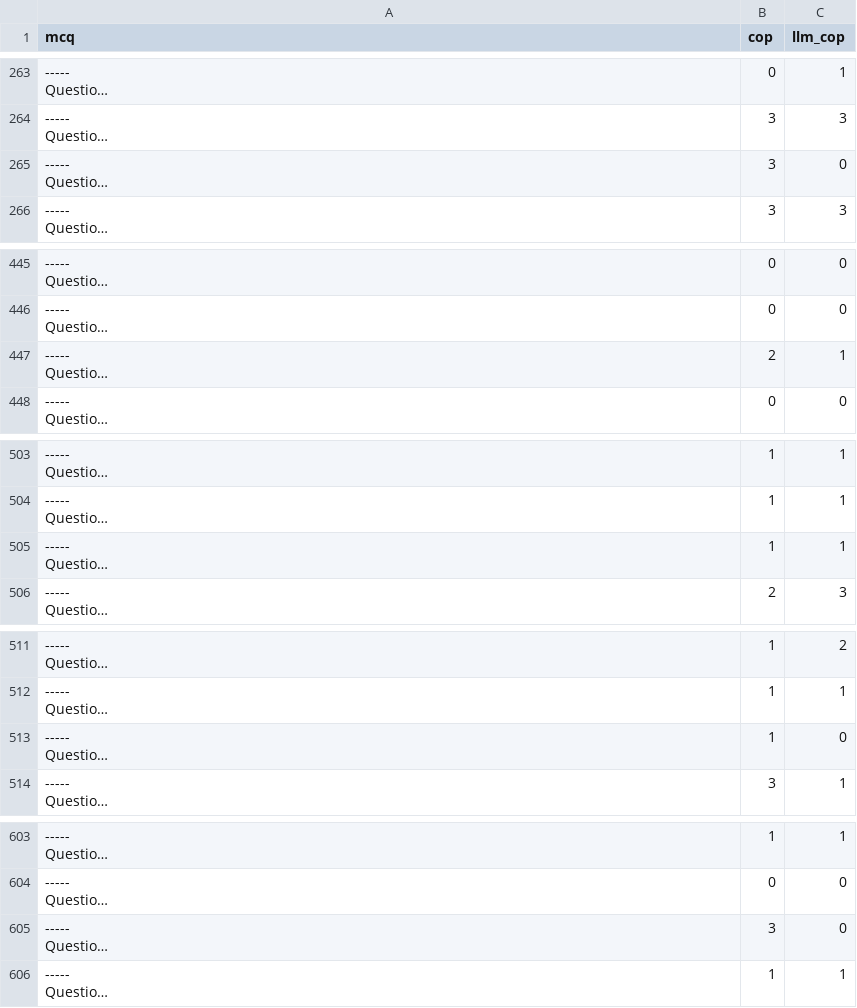
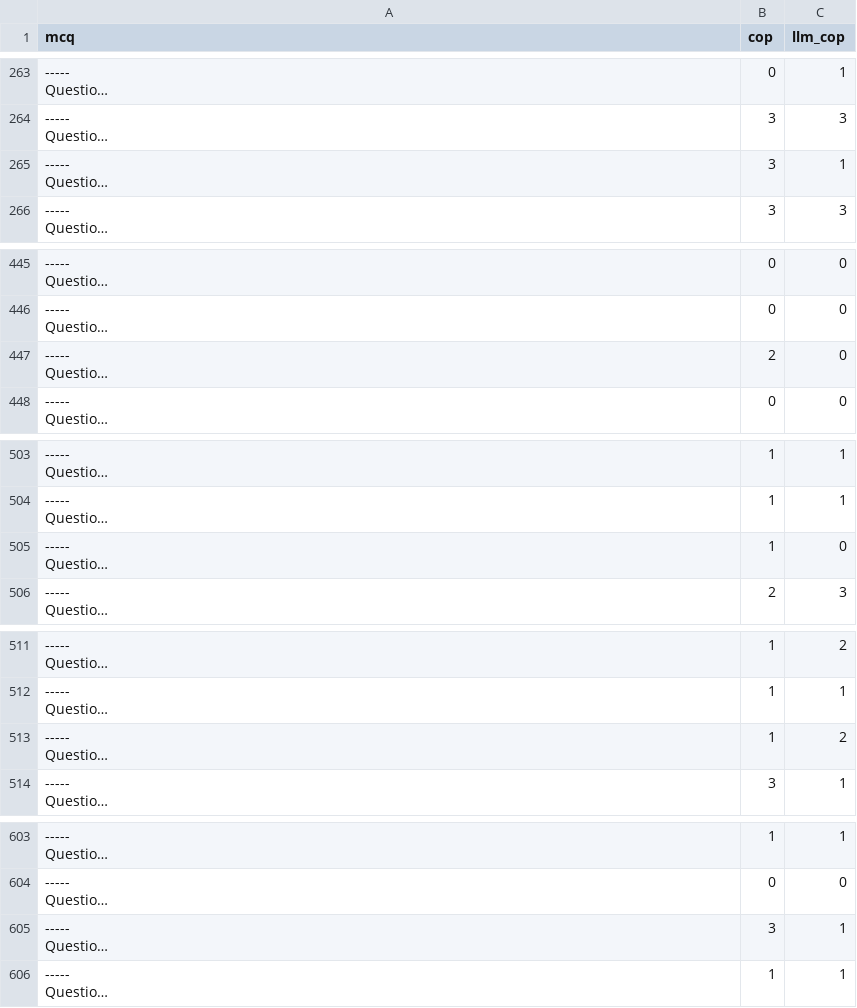
Before and after one commit to kmadou019/slm-mcq-finetuning, a CSV file: data/answerability/medGemma_4b_UNESS.csv, drawn as a sheet; only a part is shown, gaps mark what is left out; long unchanged cells end in …; the diff covers the shown part only; the diff names each change by its address in the sheet, - before the commit and + after, or states it on an @@ line.

```diff
--- a/data/answerability/medGemma_4b_UNESS.csv
+++ b/data/answerability/medGemma_4b_UNESS.csv
-C265 (llm_cop): 0
+C265 (llm_cop): 1
-C447 (llm_cop): 1
+C447 (llm_cop): 0
-C505 (llm_cop): 1
+C505 (llm_cop): 0
-C513 (llm_cop): 0
+C513 (llm_cop): 2
-C605 (llm_cop): 0
+C605 (llm_cop): 1
```
Also changed, not shown: 4 edited cells elsewhere in this file, data/answerability/apertus_8B_UNESS.csv, data/answerability/eurollm_9b_UNESS.csv, 27 other files.
